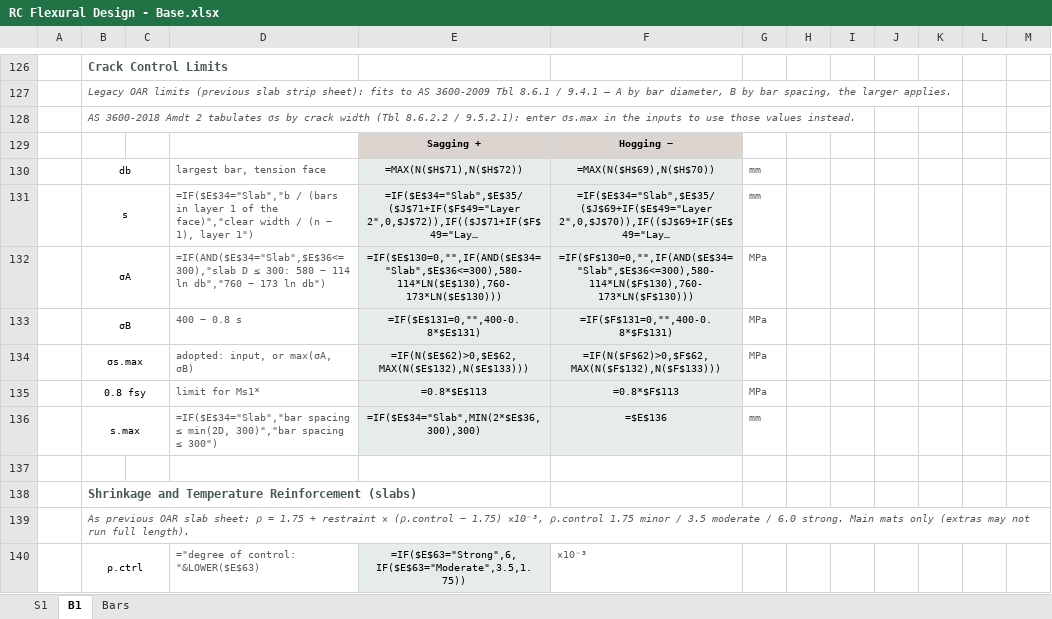
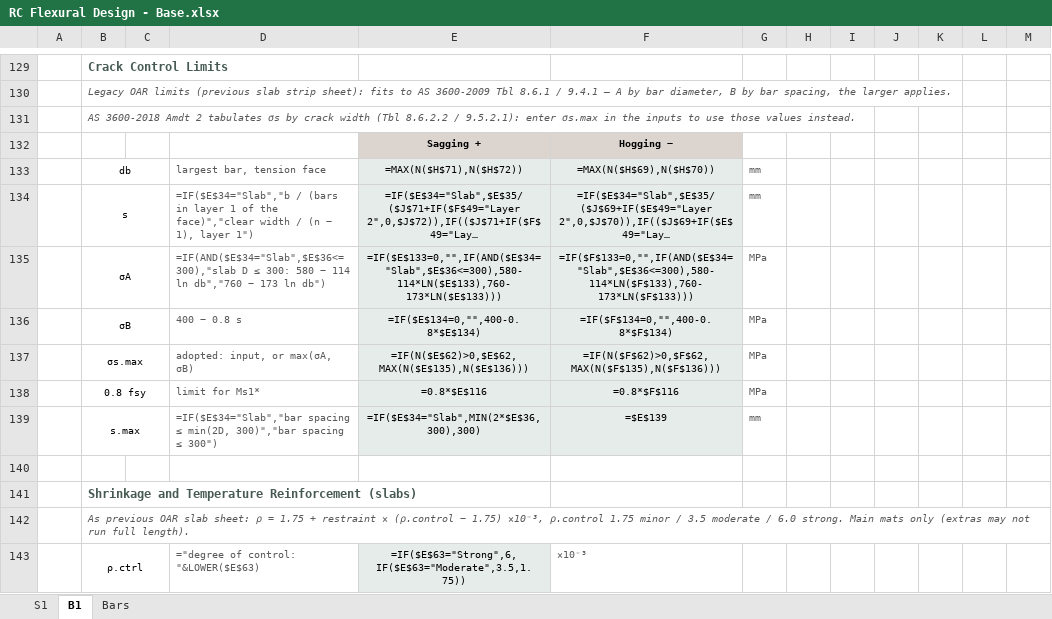
Before and after one commit to brent-oarengineers/OAR-Concrete, an Excel workbook: template/RC Flexural Design - Base.xlsx, sheet B1, drawn as a sheet; only a part is shown, gaps mark what is left out; long unchanged cells end in …; values as stored, in another font and other column widths than the file's, no borders; formulas without a stored value are shown as written; charts and pictures and conditional formats not drawn; addresses are those after the commit; the diff covers the shown part only; the diff names each change by its address in the sheet, - before the commit and + after, or states it on an @@ line.

```diff
--- a/template/RC Flexural Design - Base.xlsx (sheet B1)
+++ b/template/RC Flexural Design - Base.xlsx (sheet B1)
-E135: =IF($E$130=0,"",IF(AND($E$34="Slab",$E$36<=300),580-114*LN($E$130),760-173*LN($E$130)))
+E135: =IF($E$133=0,"",IF(AND($E$34="Slab",$E$36<=300),580-114*LN($E$133),760-173*LN($E$133)))
-F135: =IF($F$130=0,"",IF(AND($E$34="Slab",$E$36<=300),580-114*LN($F$130),760-173*LN($F$130)))
+F135: =IF($F$133=0,"",IF(AND($E$34="Slab",$E$36<=300),580-114*LN($F$133),760-173*LN($F$133)))
-E136: =IF($E$131=0,"",400-0.8*$E$131)
+E136: =IF($E$134=0,"",400-0.8*$E$134)
-F136: =IF($F$131=0,"",400-0.8*$F$131)
+F136: =IF($F$134=0,"",400-0.8*$F$134)
-E137: =IF(N($E$62)>0,$E$62,MAX(N($E$132),N($E$133)))
+E137: =IF(N($E$62)>0,$E$62,MAX(N($E$135),N($E$136)))
-F137: =IF(N($F$62)>0,$F$62,MAX(N($F$132),N($F$133)))
+F137: =IF(N($F$62)>0,$F$62,MAX(N($F$135),N($F$136)))
-E138: =0.8*$E$113
+E138: =0.8*$E$116
-F138: =0.8*$F$113
+F138: =0.8*$F$116
-F139: =$E$136
+F139: =$E$139
```
Also changed, not shown: 4 added rows, 1 removed row, 76 edited cells, cell formats and merged cells elsewhere in this sheet, sheet S1, 8 other files.
